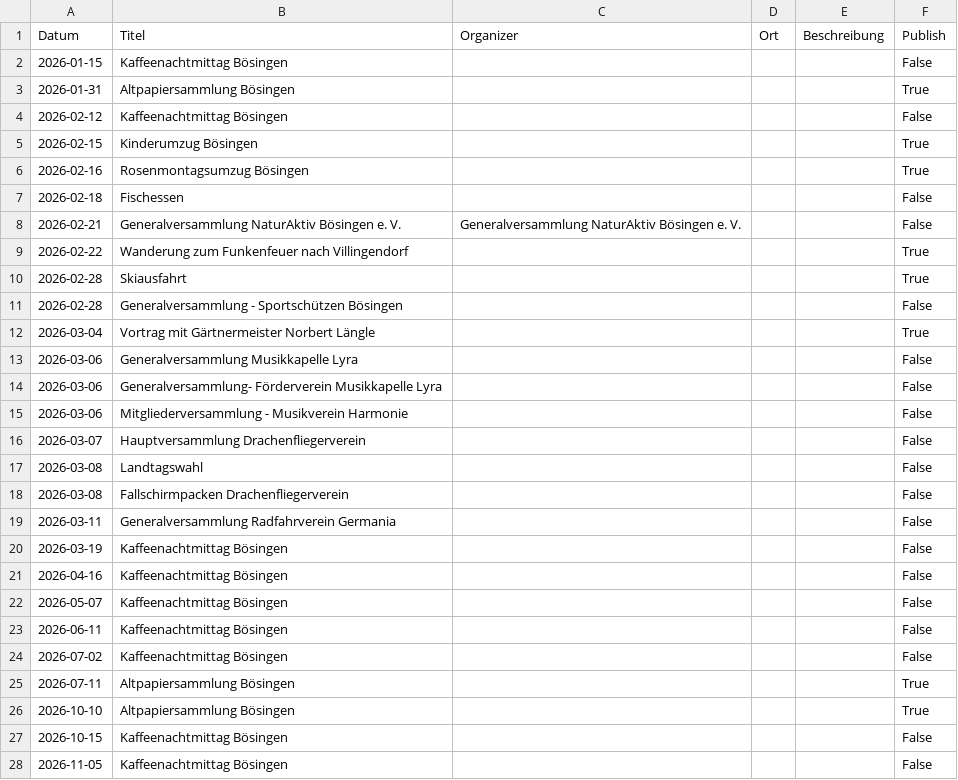
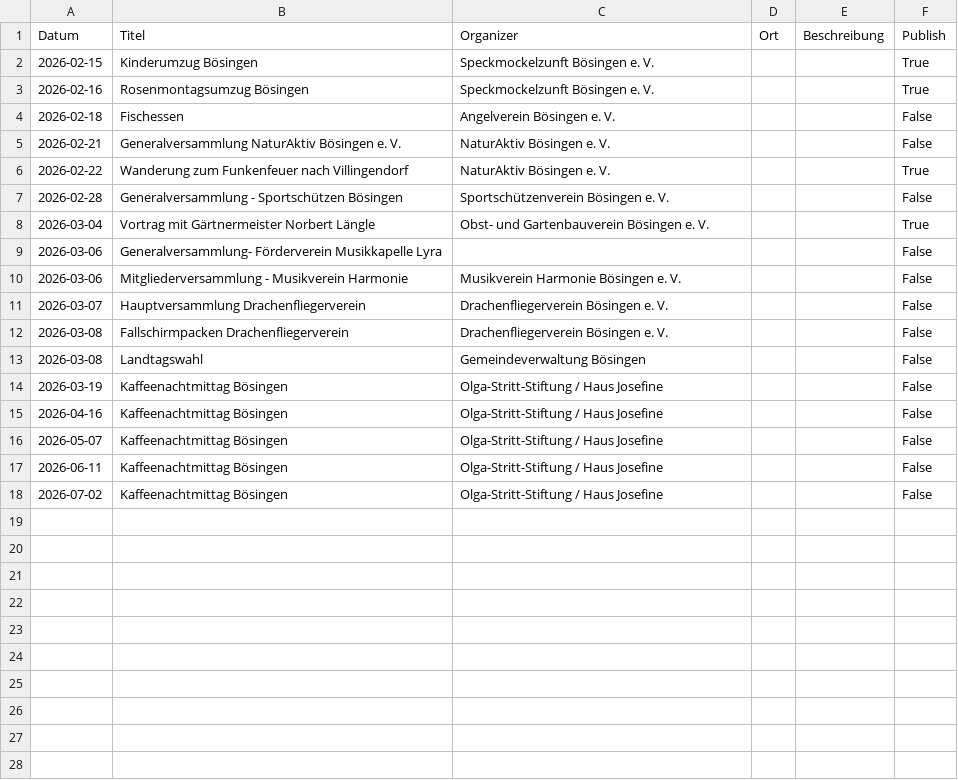
Before and after one commit to rainerth/vrboe, a CSV file: data/boesingen_events.csv, drawn as a sheet; only a part is shown; the diff covers the shown part only.

Commit message:
fix: Add organizer information to all events
- Scraped with Playwright to get fully rendered HTML (JavaScript-loaded)
- Organizer now populated for all events (e.g., Angelverein Bösingen e.V. for Fischessen)
- Fixed data extraction to clean up 'ganztägig' artifacts
- Bösingen-only filtered (Herrenzimmern removed)

```diff
--- a/data/boesingen_events.csv
+++ b/data/boesingen_events.csv
@@ -2,12 +2,7 @@
-"2026-01-15","Kaffeenachtmittag Bösingen","","","","False"
-"2026-01-31","Altpapiersammlung Bösingen","","","","True"
-"2026-02-12","Kaffeenachtmittag Bösingen","","","","False"
-"2026-02-15","Kinderumzug Bösingen","","","","True"
-"2026-02-16","Rosenmontagsumzug Bösingen","","","","True"
-"2026-02-18","Fischessen","","","","False"
-"2026-02-21","Generalversammlung NaturAktiv Bösingen e. V.","Generalversammlung NaturAktiv Bösingen e. V.","","","False"
-"2026-02-22","Wanderung zum Funkenfeuer nach Villingendorf","","","","True"
-"2026-02-28","Skiausfahrt","","","","True"
-"2026-02-28","Generalversammlung - Sportschützen Bösingen","","","","False"
-"2026-03-04","Vortrag mit Gärtnermeister Norbert Längle","","","","True"
-"2026-03-06","Generalversammlung Musikkapelle Lyra","","","","False"
+2026-02-15,Kinderumzug Bösingen,Speckmockelzunft Bösingen e. V.,,,True
+2026-02-16,Rosenmontagsumzug Bösingen,Speckmockelzunft Bösingen e. V.,,,True
+2026-02-18,Fischessen,Angelverein Bösingen e. V.,,,False
+2026-02-21,Generalversammlung NaturAktiv Bösingen e. V.,NaturAktiv Bösingen e. V.,,,False
+2026-02-22,Wanderung zum Funkenfeuer nach Villingendorf,NaturAktiv Bösingen e. V.,,,True
+2026-02-28,Generalversammlung - Sportschützen Bösingen,Sportschützenverein Bösingen e. V.,,,False
+2026-03-04,Vortrag mit Gärtnermeister Norbert Längle,Obst- und Gartenbauverein Bösingen e. V.,,,True
@@ -15,14 +10,9 @@
-"2026-03-06","Mitgliederversammlung -  Musikverein Harmonie","","","","False"
-"2026-03-07","Hauptversammlung Drachenfliegerverein","","","","False"
-"2026-03-08","Landtagswahl","","","","False"
-"2026-03-08","Fallschirmpacken Drachenfliegerverein","","","","False"
-"2026-03-11","Generalversammlung Radfahrverein Germania","","","","False"
-"2026-03-19","Kaffeenachtmittag Bösingen","","","","False"
-"2026-04-16","Kaffeenachtmittag Bösingen","","","","False"
-"2026-05-07","Kaffeenachtmittag Bösingen","","","","False"
-"2026-06-11","Kaffeenachtmittag Bösingen","","","","False"
-"2026-07-02","Kaffeenachtmittag Bösingen","","","","False"
-"2026-07-11","Altpapiersammlung Bösingen","","","","True"
-"2026-10-10","Altpapiersammlung Bösingen","","","","True"
-"2026-10-15","Kaffeenachtmittag Bösingen","","","","False"
-"2026-11-05","Kaffeenachtmittag Bösingen","","","","False"
+2026-03-06,Mitgliederversammlung -  Musikverein Harmonie,Musikverein Harmonie Bösingen e. V.,,,False
+2026-03-07,Hauptversammlung Drachenfliegerverein,Drachenfliegerverein Bösingen e. V.,,,False
+2026-03-08,Fallschirmpacken Drachenfliegerverein,Drachenfliegerverein Bösingen e. V.,,,False
+2026-03-08,Landtagswahl,Gemeindeverwaltung Bösingen,,,False
+2026-03-19,Kaffeenachtmittag Bösingen,Olga-Stritt-Stiftung / Haus Josefine,,,False
+2026-04-16,Kaffeenachtmittag Bösingen,Olga-Stritt-Stiftung / Haus Josefine,,,False
+2026-05-07,Kaffeenachtmittag Bösingen,Olga-Stritt-Stiftung / Haus Josefine,,,False
+2026-06-11,Kaffeenachtmittag Bösingen,Olga-Stritt-Stiftung / Haus Josefine,,,False
+2026-07-02,Kaffeenachtmittag Bösingen,Olga-Stritt-Stiftung / Haus Josefine,,,False
```
Also changed, not shown: 1 removed row elsewhere in this file.
